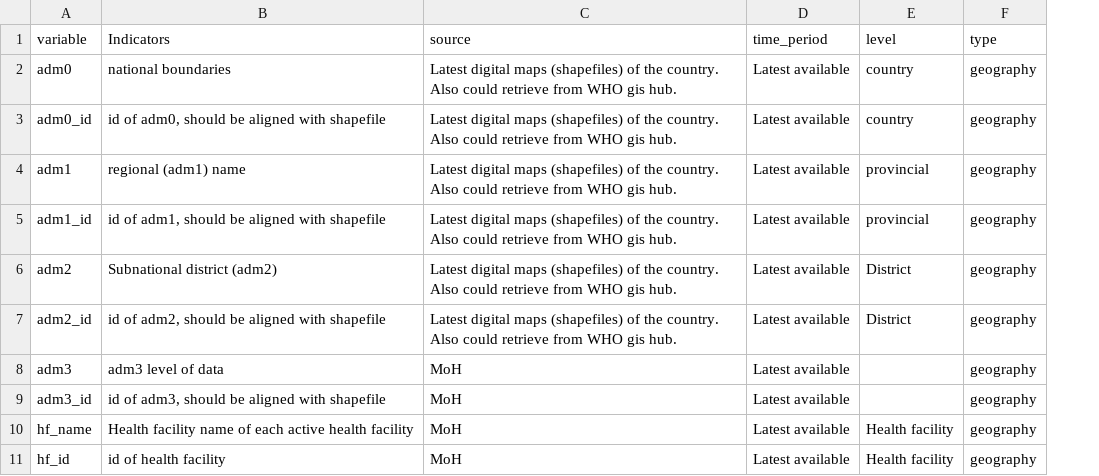
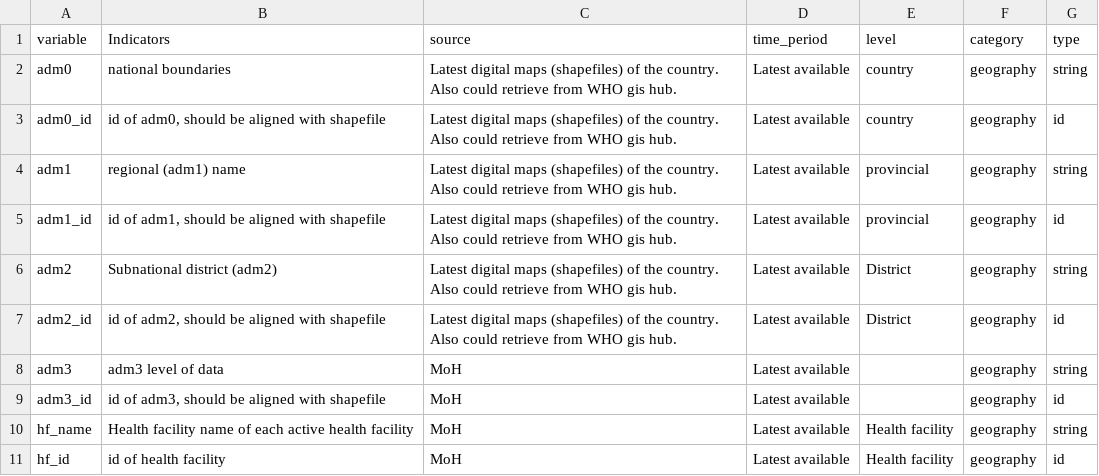
Before and after one commit to sepmein/snt, a CSV file: inst/extdata/meta.csv, drawn as a sheet; only a part is shown; the diff names each change by its address in the sheet, - before the commit and + after, or states it on an @@ line.

```diff
--- a/inst/extdata/meta.csv
+++ b/inst/extdata/meta.csv
+column G (type), rows 2-11: string | id | string | id | string | id | string | id | string | id
-F1: type
+F1: category
```
Also changed, not shown: 27 other files.
